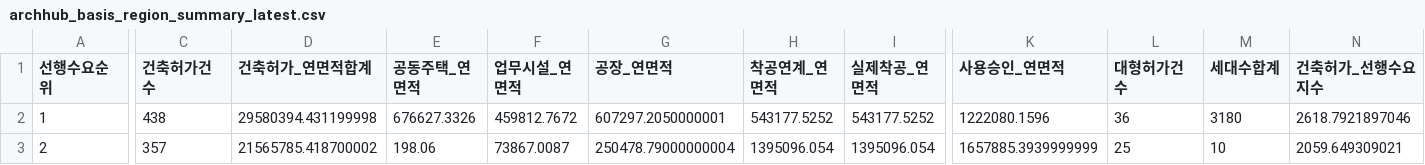
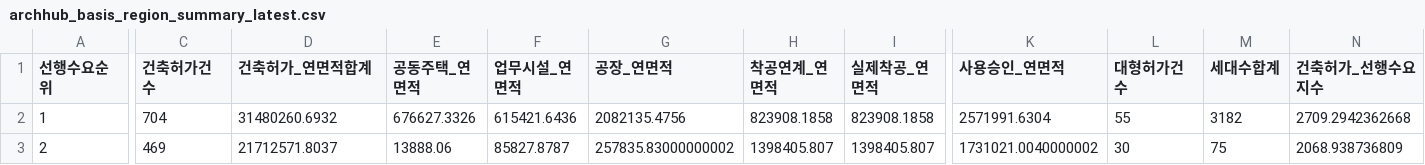
Before and after one commit to Ronaldooh123/steel-demand-report, a CSV file: data/cache/archhub_basis_region_summary_latest.csv, drawn as a sheet; only a part is shown, gaps mark what is left out; the diff covers the shown part only; the diff names each change by its address in the sheet, - before the commit and + after, or states it on an @@ line.

```diff
--- a/data/cache/archhub_basis_region_summary_latest.csv
+++ b/data/cache/archhub_basis_region_summary_latest.csv
-C2 (건축허가건수): 438
+C2 (건축허가건수): 704
-D2 (건축허가_연면적합계): 29580394.431199998
+D2 (건축허가_연면적합계): 31480260.6932
-F2 (업무시설_연면적): 459812.7672
+F2 (업무시설_연면적): 615421.6436
-G2 (공장_연면적): 607297.2050000001
+G2 (공장_연면적): 2082135.4756
-H2 (착공연계_연면적): 543177.5252
+H2 (착공연계_연면적): 823908.1858
-I2 (실제착공_연면적): 543177.5252
+I2 (실제착공_연면적): 823908.1858
-K2 (사용승인_연면적): 1222080.1596
+K2 (사용승인_연면적): 2571991.6304
-L2 (대형허가건수): 36
+L2 (대형허가건수): 55
-M2 (세대수합계): 3180
+M2 (세대수합계): 3182
-N2 (건축허가_선행수요지수): 2618.7921897046
+N2 (건축허가_선행수요지수): 2709.2942362668
-C3 (건축허가건수): 357
+C3 (건축허가건수): 469
-D3 (건축허가_연면적합계): 21565785.418700002
+D3 (건축허가_연면적합계): 21712571.8037
-E3 (공동주택_연면적): 198.06
+E3 (공동주택_연면적): 13888.06
-F3 (업무시설_연면적): 73867.0087
+F3 (업무시설_연면적): 85827.8787
-G3 (공장_연면적): 250478.79000000004
+G3 (공장_연면적): 257835.83000000002
-H3 (착공연계_연면적): 1395096.054
+H3 (착공연계_연면적): 1398405.807
-I3 (실제착공_연면적): 1395096.054
+I3 (실제착공_연면적): 1398405.807
-K3 (사용승인_연면적): 1657885.3939999999
+K3 (사용승인_연면적): 1731021.0040000002
-L3 (대형허가건수): 25
+L3 (대형허가건수): 30
-M3 (세대수합계): 10
+M3 (세대수합계): 75
-N3 (건축허가_선행수요지수): 2059.649309021
+N3 (건축허가_선행수요지수): 2068.938736809
```
Also changed, not shown: 143 edited cells elsewhere in this file, 2 other files.
